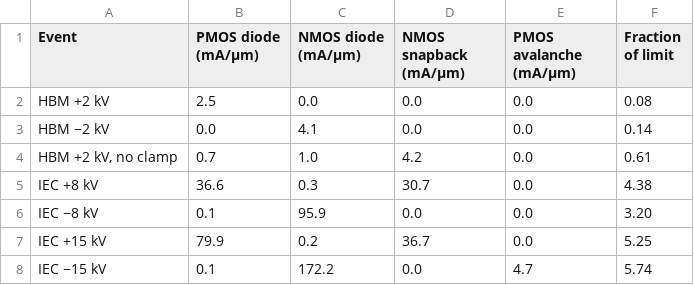
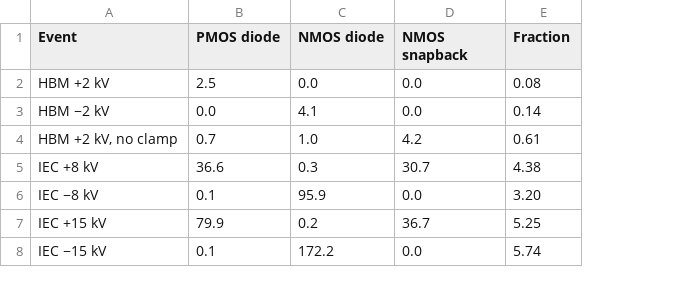
Before and after one commit to mithro/evampire, a CSV file: docs/esd/sim/results/events-current.csv, drawn as a sheet; removed rows and columns are numbered as before the commit, all else as after; the diff names each change by its address in the sheet, - before the commit and + after, or states it on an @@ line.

```diff
--- a/docs/esd/sim/results/events-current.csv
+++ b/docs/esd/sim/results/events-current.csv
-column E (PMOS avalanche (mA/µm)), rows 2-8: 0.0 | 0.0 | 0.0 | 0.0 | 0.0 | 0.0 | 4.7
-B1: PMOS diode (mA/µm)
+B1: PMOS diode
-C1: NMOS diode (mA/µm)
+C1: NMOS diode
-D1: NMOS snapback (mA/µm)
+D1: NMOS snapback
-E1: Fraction of limit
+E1: Fraction
```
Also changed, not shown: docs/esd/sim/results/scaled.csv, 3 other files.
